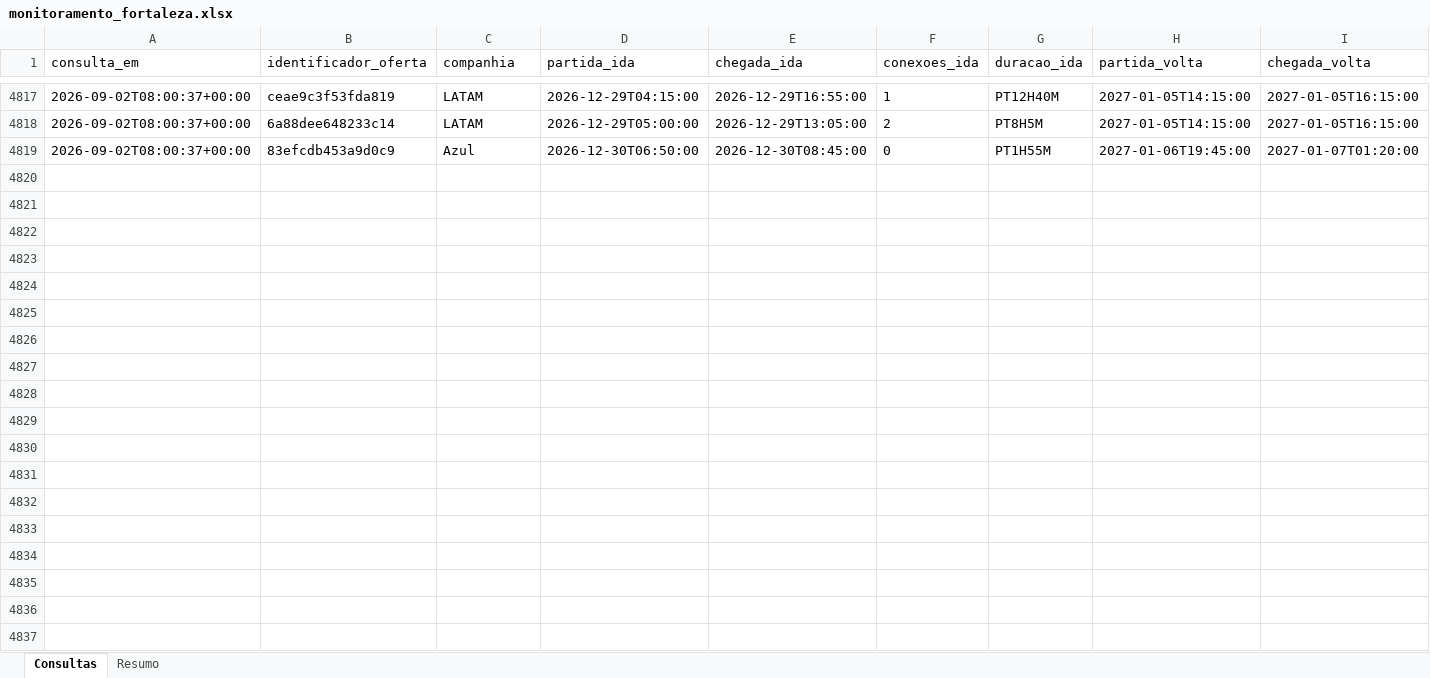
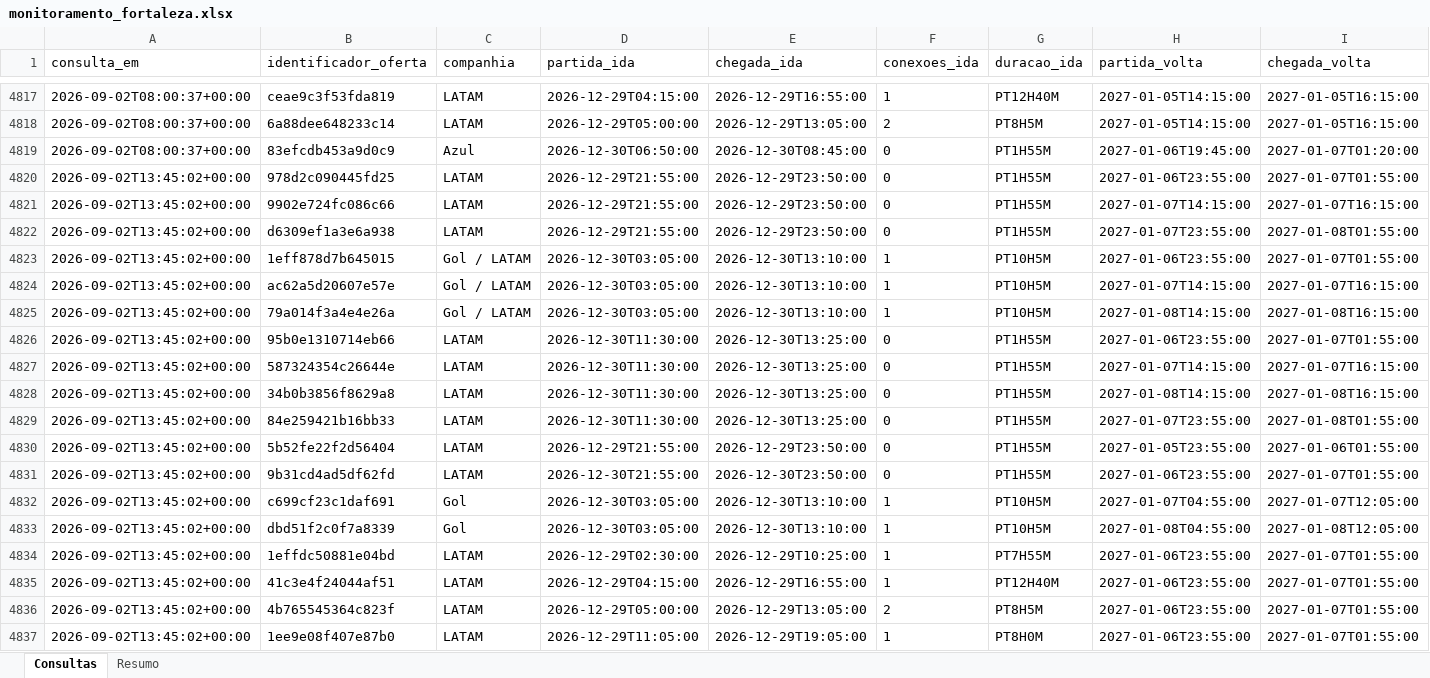
Before and after one commit to asouzaa/monitora-voos, an Excel workbook: docs/monitoramento_fortaleza.xlsx, sheet Consultas, drawn as a sheet; only a part is shown, gaps mark what is left out; values as stored, in another font and other column widths than the file's, no borders; rows hold the shown columns only; the diff covers the shown part only; the diff names each change by its address in the sheet, - before the commit and + after, or states it on an @@ line.

```diff
--- a/docs/monitoramento_fortaleza.xlsx (sheet Consultas)
+++ b/docs/monitoramento_fortaleza.xlsx (sheet Consultas)
+row 4820: 2026-09-02T13:45:02+00:00 | 978d2c090445fd25 | LATAM | 2026-12-29T21:55:00 | 2026-12-29T23:50:00 | 0 | PT1H55M | 2027-01-06T23:55:00 | 2027-01-07T01:55:00
+row 4821: 2026-09-02T13:45:02+00:00 | 9902e724fc086c66 | LATAM | 2026-12-29T21:55:00 | 2026-12-29T23:50:00 | 0 | PT1H55M | 2027-01-07T14:15:00 | 2027-01-07T16:15:00
+row 4822: 2026-09-02T13:45:02+00:00 | d6309ef1a3e6a938 | LATAM | 2026-12-29T21:55:00 | 2026-12-29T23:50:00 | 0 | PT1H55M | 2027-01-07T23:55:00 | 2027-01-08T01:55:00
+row 4823: 2026-09-02T13:45:02+00:00 | 1eff878d7b645015 | Gol / LATAM | 2026-12-30T03:05:00 | 2026-12-30T13:10:00 | 1 | PT10H5M | 2027-01-06T23:55:00 | 2027-01-07T01:55:00
+row 4824: 2026-09-02T13:45:02+00:00 | ac62a5d20607e57e | Gol / LATAM | 2026-12-30T03:05:00 | 2026-12-30T13:10:00 | 1 | PT10H5M | 2027-01-07T14:15:00 | 2027-01-07T16:15:00
+row 4825: 2026-09-02T13:45:02+00:00 | 79a014f3a4e4e26a | Gol / LATAM | 2026-12-30T03:05:00 | 2026-12-30T13:10:00 | 1 | PT10H5M | 2027-01-08T14:15:00 | 2027-01-08T16:15:00
+row 4826: 2026-09-02T13:45:02+00:00 | 95b0e1310714eb66 | LATAM | 2026-12-30T11:30:00 | 2026-12-30T13:25:00 | 0 | PT1H55M | 2027-01-06T23:55:00 | 2027-01-07T01:55:00
+row 4827: 2026-09-02T13:45:02+00:00 | 587324354c26644e | LATAM | 2026-12-30T11:30:00 | 2026-12-30T13:25:00 | 0 | PT1H55M | 2027-01-07T14:15:00 | 2027-01-07T16:15:00
+row 4828: 2026-09-02T13:45:02+00:00 | 34b0b3856f8629a8 | LATAM | 2026-12-30T11:30:00 | 2026-12-30T13:25:00 | 0 | PT1H55M | 2027-01-08T14:15:00 | 2027-01-08T16:15:00
+row 4829: 2026-09-02T13:45:02+00:00 | 84e259421b16bb33 | LATAM | 2026-12-30T11:30:00 | 2026-12-30T13:25:00 | 0 | PT1H55M | 2027-01-07T23:55:00 | 2027-01-08T01:55:00
+row 4830: 2026-09-02T13:45:02+00:00 | 5b52fe22f2d56404 | LATAM | 2026-12-29T21:55:00 | 2026-12-29T23:50:00 | 0 | PT1H55M | 2027-01-05T23:55:00 | 2027-01-06T01:55:00
+row 4831: 2026-09-02T13:45:02+00:00 | 9b31cd4ad5df62fd | LATAM | 2026-12-30T21:55:00 | 2026-12-30T23:50:00 | 0 | PT1H55M | 2027-01-06T23:55:00 | 2027-01-07T01:55:00
+row 4832: 2026-09-02T13:45:02+00:00 | c699cf23c1daf691 | Gol | 2026-12-30T03:05:00 | 2026-12-30T13:10:00 | 1 | PT10H5M | 2027-01-07T04:55:00 | 2027-01-07T12:05:00
+row 4833: 2026-09-02T13:45:02+00:00 | dbd51f2c0f7a8339 | Gol | 2026-12-30T03:05:00 | 2026-12-30T13:10:00 | 1 | PT10H5M | 2027-01-08T04:55:00 | 2027-01-08T12:05:00
+row 4834: 2026-09-02T13:45:02+00:00 | 1effdc50881e04bd | LATAM | 2026-12-29T02:30:00 | 2026-12-29T10:25:00 | 1 | PT7H55M | 2027-01-06T23:55:00 | 2027-01-07T01:55:00
+row 4835: 2026-09-02T13:45:02+00:00 | 41c3e4f24044af51 | LATAM | 2026-12-29T04:15:00 | 2026-12-29T16:55:00 | 1 | PT12H40M | 2027-01-06T23:55:00 | 2027-01-07T01:55:00
+row 4836: 2026-09-02T13:45:02+00:00 | 4b765545364c823f | LATAM | 2026-12-29T05:00:00 | 2026-12-29T13:05:00 | 2 | PT8H5M | 2027-01-06T23:55:00 | 2027-01-07T01:55:00
+row 4837: 2026-09-02T13:45:02+00:00 | 1ee9e08f407e87b0 | LATAM | 2026-12-29T11:05:00 | 2026-12-29T19:05:00 | 1 | PT8H0M | 2027-01-06T23:55:00 | 2027-01-07T01:55:00
```
Also changed, not shown: 102 added rows elsewhere in this sheet, sheet Resumo, docs/monitoramento_joao_pessoa.xlsx, docs/monitoramento_maceio.xlsx, 9 other files.
